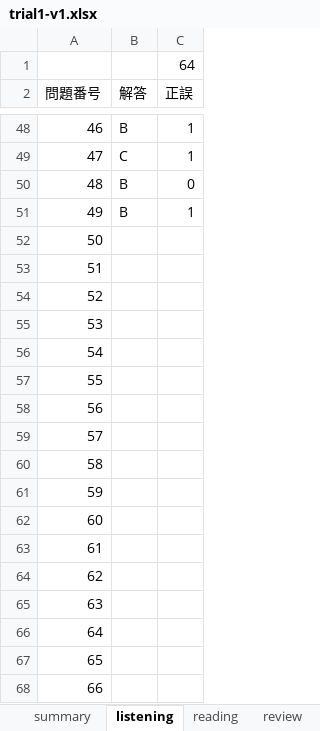
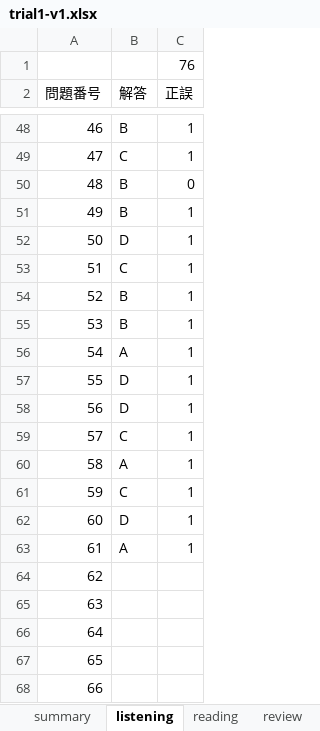
Before and after one commit to Shinichi0713/english-study, an Excel workbook: toeic-test-v4/trial1-v1.xlsx, sheet listening, drawn as a sheet; only a part is shown, gaps mark what is left out; values as stored, in another font and other column widths than the file's, no borders; the diff names each change by its address in the sheet, - before the commit and + after, or states it on an @@ line.

```diff
--- a/toeic-test-v4/trial1-v1.xlsx (sheet listening)
+++ b/toeic-test-v4/trial1-v1.xlsx (sheet listening)
-C1 (正誤): 64
+C1 (正誤): 76
-B52 (解答): (empty)
+B52 (解答): D
-C52:C63 (正誤): (empty)
+C52:C63 (正誤): 1
-B53 (解答): (empty)
+B53 (解答): C
-B54:B55 (解答): (empty)
+B54:B55 (解答): B
-B56 (解答): (empty)
+B56 (解答): A
-B57:B58 (解答): (empty)
+B57:B58 (解答): D
-B59 (解答): (empty)
+B59 (解答): C
-B60 (解答): (empty)
+B60 (解答): A
-B61 (解答): (empty)
+B61 (解答): C
-B62 (解答): (empty)
+B62 (解答): D
-B63 (解答): (empty)
+B63 (解答): A
```
Also changed, not shown: sheet reading, sheet summary, words.xlsx.
